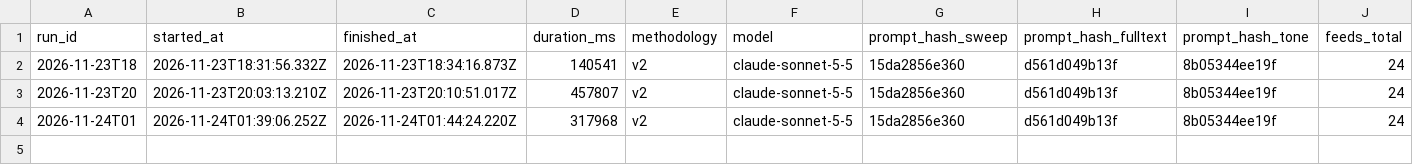
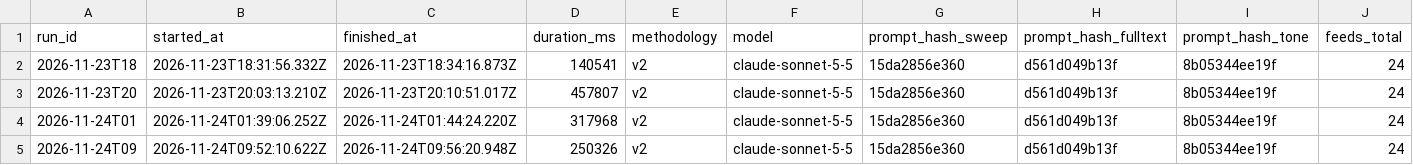
Before and after one commit to CaptainMig/SIGNAL, a CSV file: data/history.csv, drawn as a sheet; only a part is shown; rows hold the shown columns only; the diff names each change by its address in the sheet, - before the commit and + after, or states it on an @@ line.

```diff
--- a/data/history.csv
+++ b/data/history.csv
+row 5: 2026-11-24T09 | 2026-11-24T09:52:10.622Z | 2026-11-24T09:56:20.948Z | 250326 | v2 | claude-sonnet-5-5 | 15da2856e360 | d561d049b13f | 8b05344ee19f | 24
```
Also changed, not shown: data/packs/regional/history.csv, data/packs/regional/stats.csv, 7 other files.
